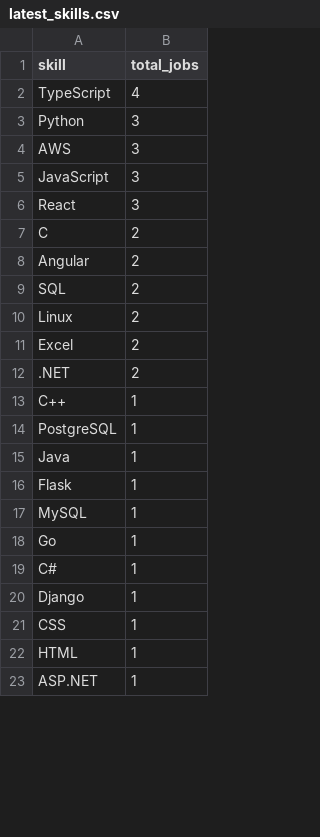
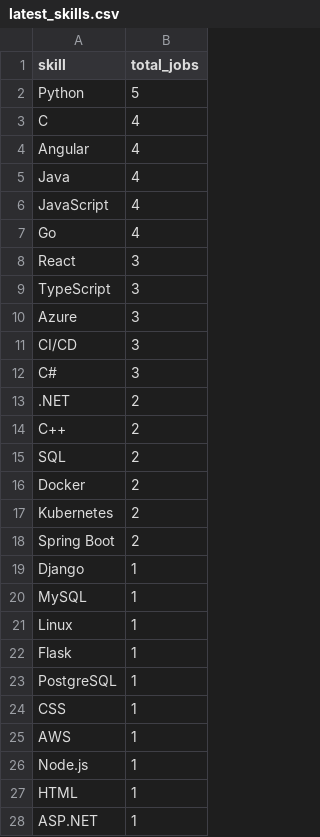
Before and after one commit to Pranav-MSK/job-market-intelligence, a CSV file: data/processed/latest_skills.csv, drawn as a sheet; only a part is shown; the diff covers the shown part only.

```diff
--- a/data/processed/latest_skills.csv
+++ b/data/processed/latest_skills.csv
@@ -1,22 +1,27 @@
 skill,total_jobs
-TypeScript,4
-Python,3
-AWS,3
-JavaScript,3
+Python,5
+C,4
+Angular,4
+Java,4
+JavaScript,4
+Go,4
 React,3
-C,2
-Angular,2
+TypeScript,3
+Azure,3
+CI/CD,3
+C#,3
+.NET,2
+C++,2
 SQL,2
-Linux,2
-Excel,2
-.NET,2
-C++,1
+Docker,2
+Kubernetes,2
+Spring Boot,2
+Django,1
+MySQL,1
+Linux,1
+Flask,1
 PostgreSQL,1
-Java,1
-Flask,1
-MySQL,1
-Go,1
-C#,1
-Django,1
 CSS,1
+AWS,1
+Node.js,1
 HTML,1
```
Also changed, not shown: 3 added rows, 2 removed rows and 1 edited cell elsewhere in this file, 1 other file.
